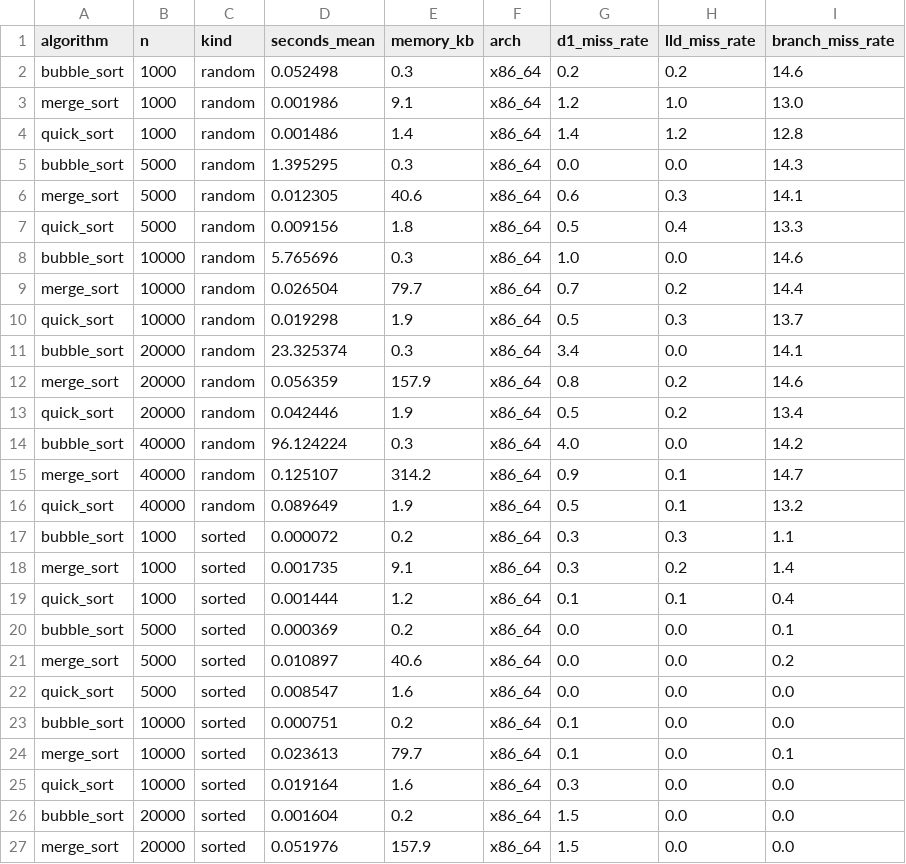
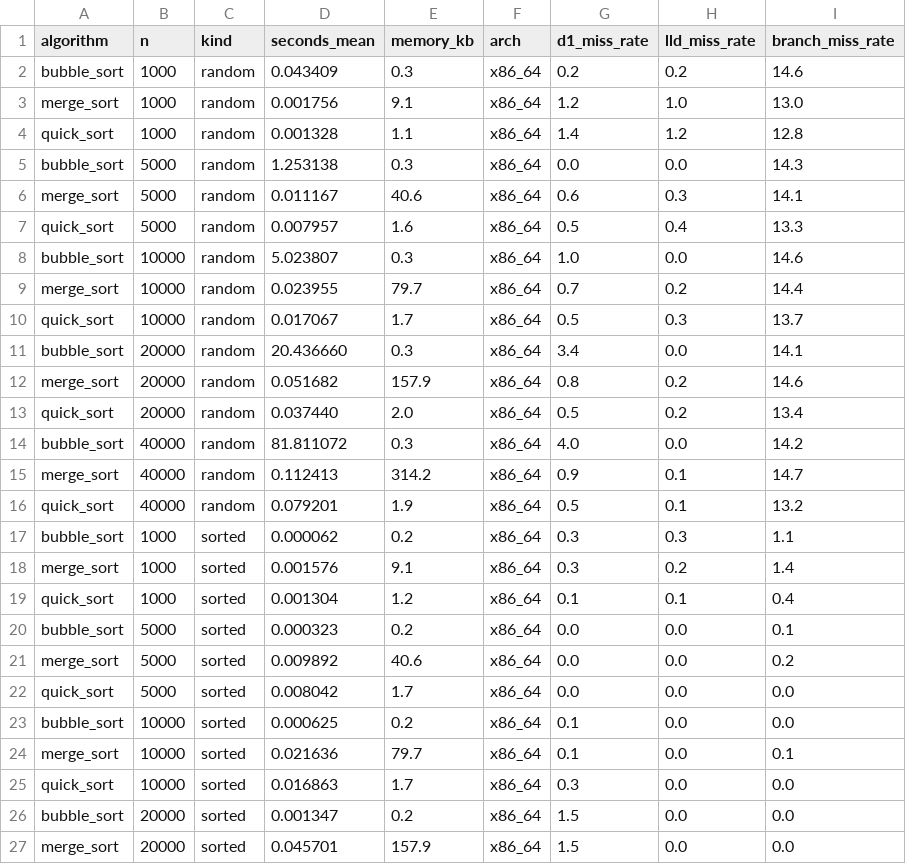
Before and after one commit to Basilm9/Performance-Comparison-of-Sorting-Algorithms-on-Modern-CPUs, a CSV file: data/results-ubuntu-latest.csv, drawn as a sheet; only a part is shown; the diff covers the shown part only.

```diff
--- a/data/results-ubuntu-latest.csv
+++ b/data/results-ubuntu-latest.csv
@@ -1,27 +1,27 @@
 algorithm,n,kind,seconds_mean,memory_kb,arch,d1_miss_rate,lld_miss_rate,branch_miss_rate
-bubble_sort,1000,random,0.052498,0.3,x86_64,0.2,0.2,14.6
-merge_sort,1000,random,0.001986,9.1,x86_64,1.2,1.0,13.0
-quick_sort,1000,random,0.001486,1.4,x86_64,1.4,1.2,12.8
-bubble_sort,5000,random,1.395295,0.3,x86_64,0.0,0.0,14.3
-merge_sort,5000,random,0.012305,40.6,x86_64,0.6,0.3,14.1
-quick_sort,5000,random,0.009156,1.8,x86_64,0.5,0.4,13.3
-bubble_sort,10000,random,5.765696,0.3,x86_64,1.0,0.0,14.6
-merge_sort,10000,random,0.026504,79.7,x86_64,0.7,0.2,14.4
-quick_sort,10000,random,0.019298,1.9,x86_64,0.5,0.3,13.7
-bubble_sort,20000,random,23.325374,0.3,x86_64,3.4,0.0,14.1
-merge_sort,20000,random,0.056359,157.9,x86_64,0.8,0.2,14.6
-quick_sort,20000,random,0.042446,1.9,x86_64,0.5,0.2,13.4
-bubble_sort,40000,random,96.124224,0.3,x86_64,4.0,0.0,14.2
-merge_sort,40000,random,0.125107,314.2,x86_64,0.9,0.1,14.7
-quick_sort,40000,random,0.089649,1.9,x86_64,0.5,0.1,13.2
-bubble_sort,1000,sorted,0.000072,0.2,x86_64,0.3,0.3,1.1
-merge_sort,1000,sorted,0.001735,9.1,x86_64,0.3,0.2,1.4
-quick_sort,1000,sorted,0.001444,1.2,x86_64,0.1,0.1,0.4
-bubble_sort,5000,sorted,0.000369,0.2,x86_64,0.0,0.0,0.1
-merge_sort,5000,sorted,0.010897,40.6,x86_64,0.0,0.0,0.2
-quick_sort,5000,sorted,0.008547,1.6,x86_64,0.0,0.0,0.0
-bubble_sort,10000,sorted,0.000751,0.2,x86_64,0.1,0.0,0.0
-merge_sort,10000,sorted,0.023613,79.7,x86_64,0.1,0.0,0.1
-quick_sort,10000,sorted,0.019164,1.6,x86_64,0.3,0.0,0.0
-bubble_sort,20000,sorted,0.001604,0.2,x86_64,1.5,0.0,0.0
-merge_sort,20000,sorted,0.051976,157.9,x86_64,1.5,0.0,0.0
+bubble_sort,1000,random,0.043409,0.3,x86_64,0.2,0.2,14.6
+merge_sort,1000,random,0.001756,9.1,x86_64,1.2,1.0,13.0
+quick_sort,1000,random,0.001328,1.1,x86_64,1.4,1.2,12.8
+bubble_sort,5000,random,1.253138,0.3,x86_64,0.0,0.0,14.3
+merge_sort,5000,random,0.011167,40.6,x86_64,0.6,0.3,14.1
+quick_sort,5000,random,0.007957,1.6,x86_64,0.5,0.4,13.3
+bubble_sort,10000,random,5.023807,0.3,x86_64,1.0,0.0,14.6
+merge_sort,10000,random,0.023955,79.7,x86_64,0.7,0.2,14.4
+quick_sort,10000,random,0.017067,1.7,x86_64,0.5,0.3,13.7
+bubble_sort,20000,random,20.436660,0.3,x86_64,3.4,0.0,14.1
+merge_sort,20000,random,0.051682,157.9,x86_64,0.8,0.2,14.6
+quick_sort,20000,random,0.037440,2.0,x86_64,0.5,0.2,13.4
+bubble_sort,40000,random,81.811072,0.3,x86_64,4.0,0.0,14.2
+merge_sort,40000,random,0.112413,314.2,x86_64,0.9,0.1,14.7
+quick_sort,40000,random,0.079201,1.9,x86_64,0.5,0.1,13.2
+bubble_sort,1000,sorted,0.000062,0.2,x86_64,0.3,0.3,1.1
+merge_sort,1000,sorted,0.001576,9.1,x86_64,0.3,0.2,1.4
+quick_sort,1000,sorted,0.001304,1.2,x86_64,0.1,0.1,0.4
+bubble_sort,5000,sorted,0.000323,0.2,x86_64,0.0,0.0,0.1
+merge_sort,5000,sorted,0.009892,40.6,x86_64,0.0,0.0,0.2
+quick_sort,5000,sorted,0.008042,1.7,x86_64,0.0,0.0,0.0
+bubble_sort,10000,sorted,0.000625,0.2,x86_64,0.1,0.0,0.0
+merge_sort,10000,sorted,0.021636,79.7,x86_64,0.1,0.0,0.1
+quick_sort,10000,sorted,0.016863,1.7,x86_64,0.3,0.0,0.0
+bubble_sort,20000,sorted,0.001347,0.2,x86_64,1.5,0.0,0.0
+merge_sort,20000,sorted,0.045701,157.9,x86_64,1.5,0.0,0.0
```
Also changed, not shown: 28 edited cells elsewhere in this file, data/results-ubuntu-24.04-arm.csv.
